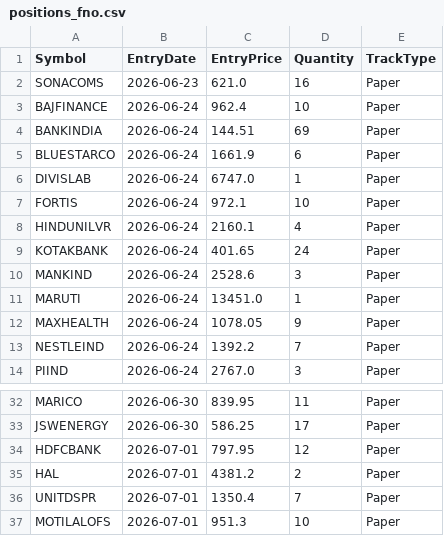
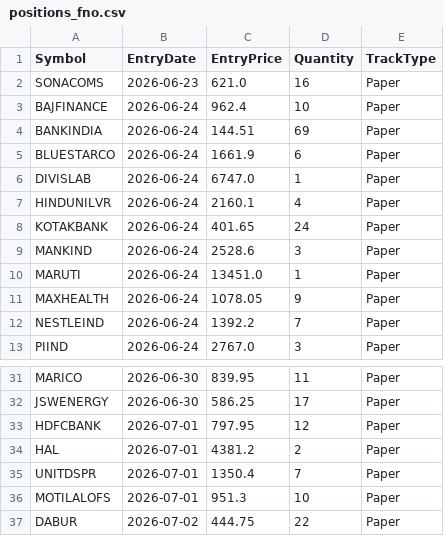
Before and after one commit to finnyrajmann/nse-fno-trend, a CSV file: data/positions_fno.csv, drawn as a sheet; only a part is shown, gaps mark what is left out; removed rows and columns are numbered as before the commit, all else as after; the diff names each change by its address in the sheet, - before the commit and + after, or states it on an @@ line.

Commit message:
Auto-update — 2026-07-02

```diff
--- a/data/positions_fno.csv
+++ b/data/positions_fno.csv
-row 7: FORTIS | 2026-06-24 | 972.1 | 10 | Paper
+row 37: DABUR | 2026-07-02 | 444.75 | 22 | Paper
```
